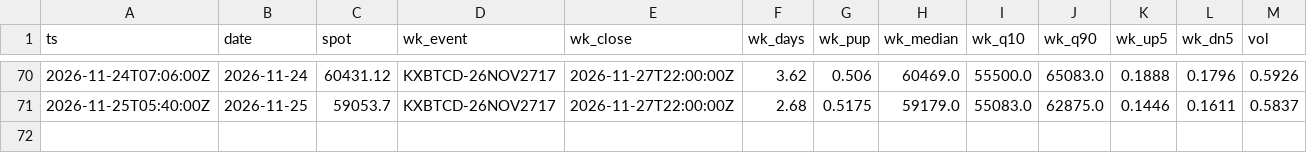
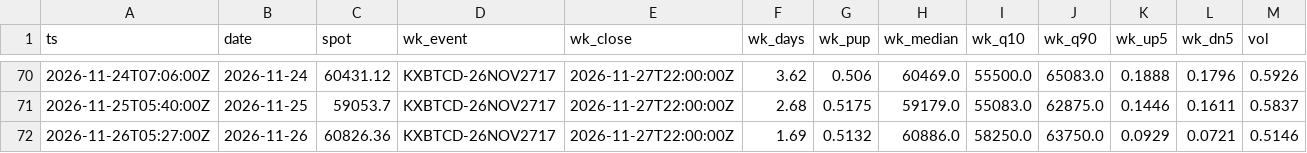
Before and after one commit to Kvelliken/krypto-signaler, a CSV file: kalshi/data/snapshots.csv, drawn as a sheet; only a part is shown, gaps mark what is left out; rows hold the shown columns only; the diff names each change by its address in the sheet, - before the commit and + after, or states it on an @@ line.

```diff
--- a/kalshi/data/snapshots.csv
+++ b/kalshi/data/snapshots.csv
+row 72: 2026-11-26T05:27:00Z | 2026-11-26 | 60826.36 | KXBTCD-26NOV2717 | 2026-11-27T22:00:00Z | 1.69 | 0.5132 | 60886.0 | 58250.0 | 63750.0 | 0.0929 | 0.0721 | 0.5146
```
Also changed, not shown: kalshi/public/snapshots.csv, 3 other files.
